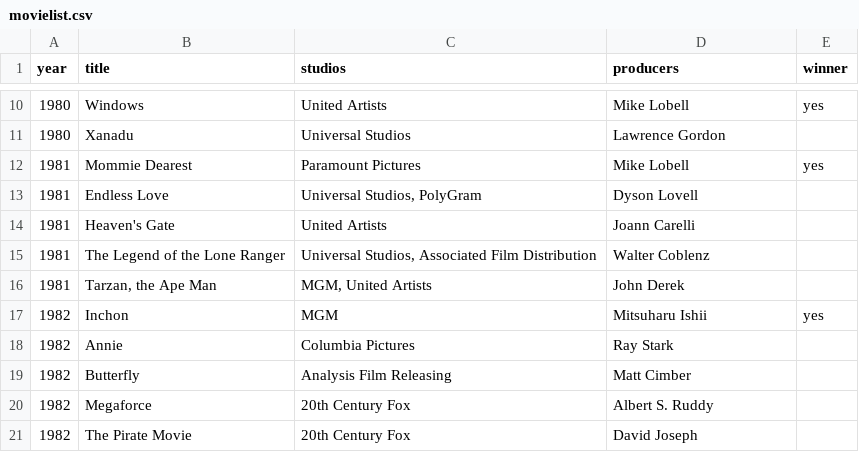
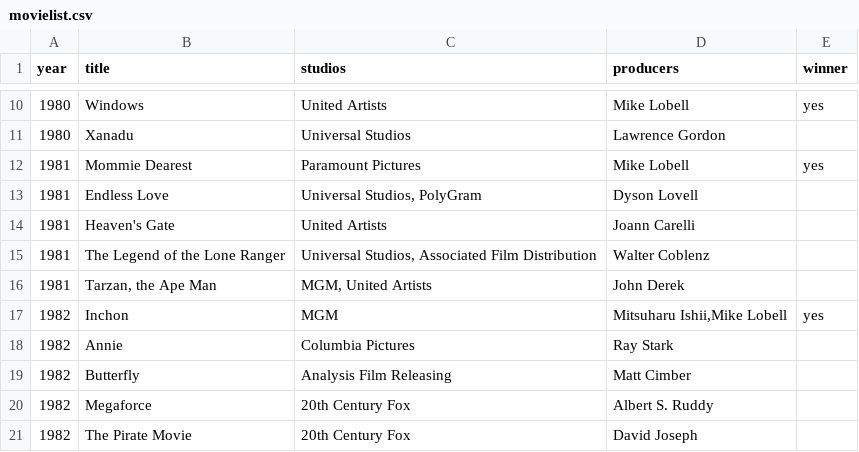
Before and after one commit to felipevalves/texoit, a CSV file: doc/movielist.csv, drawn as a sheet; only a part is shown, gaps mark what is left out.

Commit message:
Update movielist.csv

```diff
--- a/doc/movielist.csv
+++ b/doc/movielist.csv
@@ -16,3 +16,3 @@ year;title;studios;producers;winner
 1981;Tarzan, the Ape Man;MGM, United Artists;John Derek;
-1982;Inchon;MGM;Mitsuharu Ishii;yes
+1982;Inchon;MGM;Mitsuharu Ishii,Mike Lobell;yes
 1982;Annie;Columbia Pictures;Ray Stark;
```
